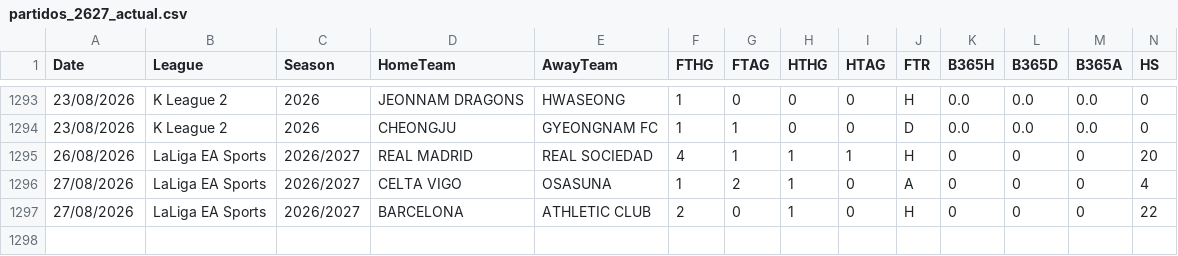
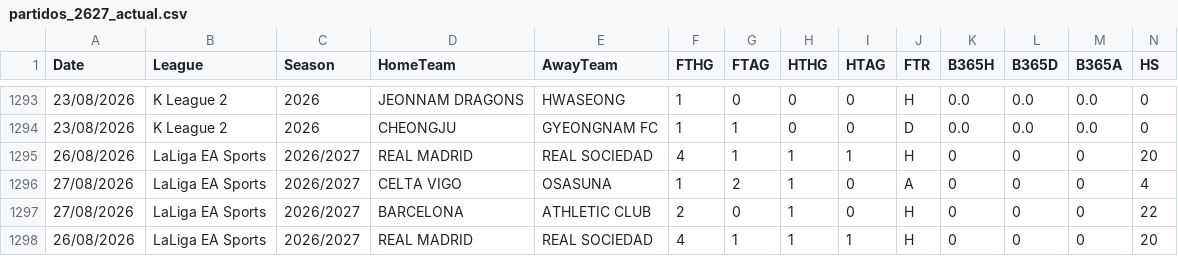
Before and after one commit to diegoroblesgutierrez87-pixel/mi-app-futbol, a CSV file: partidos_2627_actual.csv, drawn as a sheet; only a part is shown, gaps mark what is left out; rows hold the shown columns only; the diff names each change by its address in the sheet, - before the commit and + after, or states it on an @@ line.

Commit message:
auto partidos_2627_actual.csv 1293 partidos

```diff
--- a/partidos_2627_actual.csv
+++ b/partidos_2627_actual.csv
+row 1298: 26/08/2026 | LaLiga EA Sports | 2026/2027 | REAL MADRID | REAL SOCIEDAD | 4 | 1 | 1 | 1 | H | 0 | 0 | 0 | 20
```
